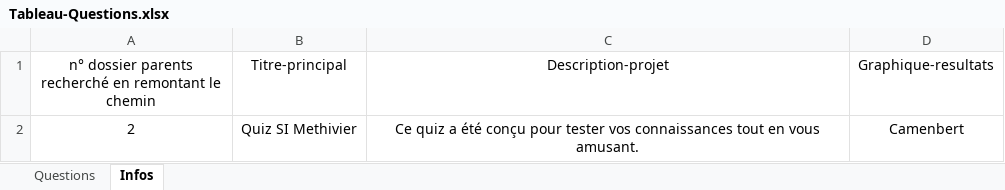
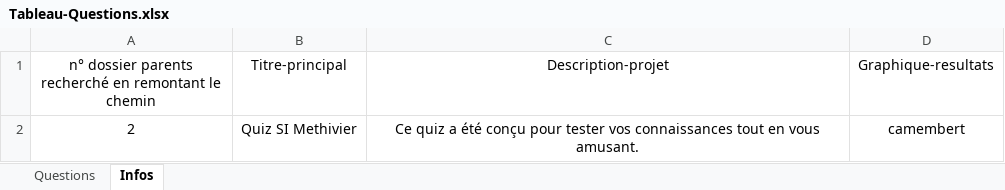
Before and after one commit to ElodieDev45/Quiz_SI_Methivier, an Excel workbook: systeme/Tableau-Questions.xlsx, sheet Infos, drawn as a sheet; values as stored, in another font and other column widths than the file's, no borders; table styles not drawn; the diff names each change by its address in the sheet, - before the commit and + after, or states it on an @@ line.

Commit message:
RESULTATS : modifications diverses pour faire apparaitre les résultats en graphique

```diff
--- a/systeme/Tableau-Questions.xlsx (sheet Infos)
+++ b/systeme/Tableau-Questions.xlsx (sheet Infos)
-D2 (Graphique-resultats): Camenbert
+D2 (Graphique-resultats): camembert
```
Also changed, not shown: 5 other files.
